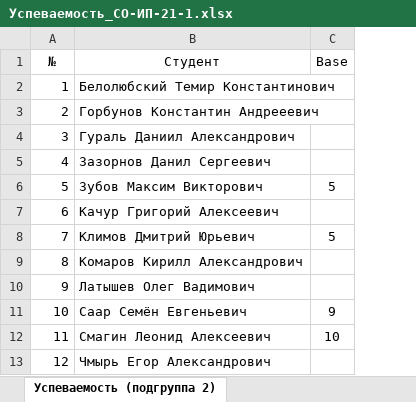
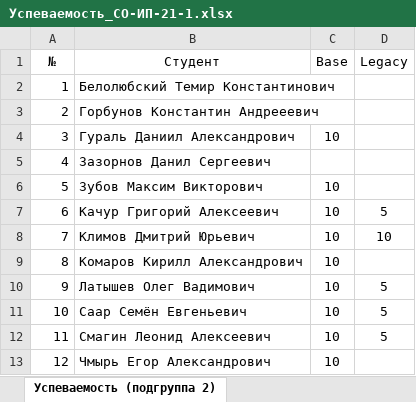
Before and after one commit to TheBandik/fundamentals-of-algorithmization-and-programming, an Excel workbook: Успеваемость_СО-ИП-21-1.xlsx, sheet Успеваемость (подгруппа 2), drawn as a sheet; values as stored, in another font and other column widths than the file's, no borders; the diff names each change by its address in the sheet, - before the commit and + after, or states it on an @@ line.

```diff
--- a/Успеваемость_СО-ИП-21-1.xlsx (sheet Успеваемость (подгруппа 2))
+++ b/Успеваемость_СО-ИП-21-1.xlsx (sheet Успеваемость (подгруппа 2))
+column D (Legacy), rows 7-12: 5 | 10 |  | 5 | 5 | 5
-C4 (Base): (empty)
+C4 (Base): 10
-C6 (Base): 5
+C6 (Base): 10
-C7 (Base): (empty)
+C7 (Base): 10
-C8 (Base): 5
+C8 (Base): 10
-C9:C10 (Base): (empty)
+C9:C10 (Base): 10
-C11 (Base): 9
+C11 (Base): 10
-C13 (Base): (empty)
+C13 (Base): 10
```
Also changed, not shown: sheet Посещаемость (подгруппа 2), sheet Посещаемость (подгруппа 1), sheet Успеваемость (подгруппа 1), Успеваемость_СО-ИП-21-2.xlsx.
